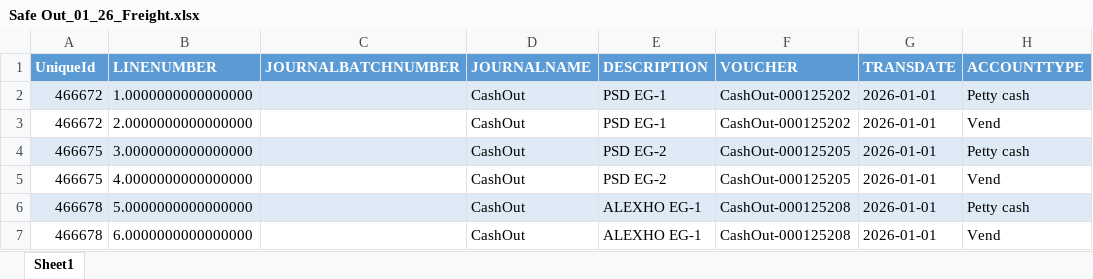
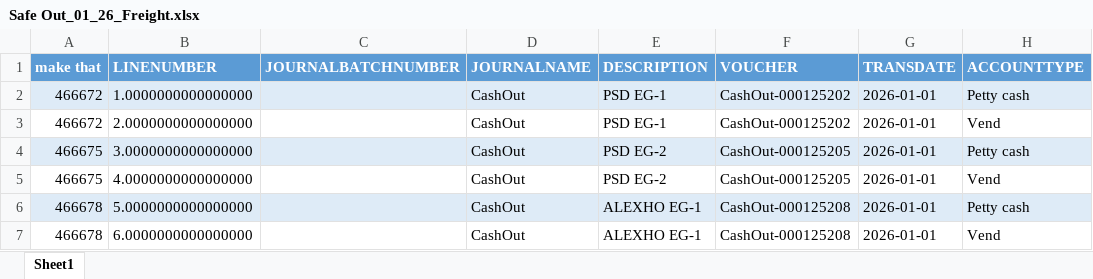
Before and after one commit to AhmedAlaaDev/Middleware-backend-nest, an Excel workbook: src/excel-sources/Cash/Safe Out_01_26_Freight.xlsx, sheet Sheet1, drawn as a sheet; only a part is shown; values as stored, in another font and other column widths than the file's, no borders; table styles not drawn; the diff names each change by its address in the sheet, - before the commit and + after, or states it on an @@ line.

Commit message:
enhancements added for petty cash

```diff
--- a/src/excel-sources/Cash/Safe Out_01_26_Freight.xlsx (sheet Sheet1)
+++ b/src/excel-sources/Cash/Safe Out_01_26_Freight.xlsx (sheet Sheet1)
-A1: UniqueId
+A1: make that
```
Also changed, not shown: 29 other files.
